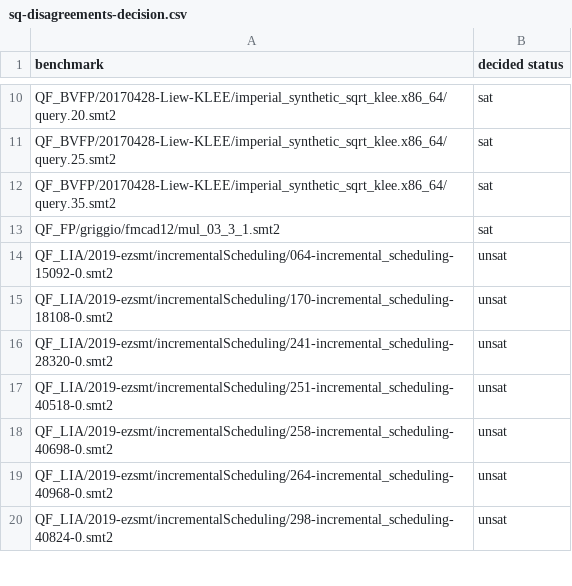
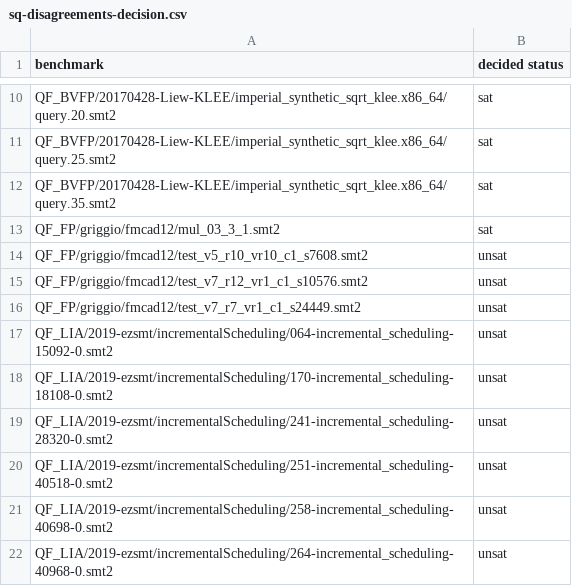
Before and after one commit to SMT-COMP/smt-comp, a CSV file: 2021/results/sq-disagreements-decision.csv, drawn as a sheet; only a part is shown, gaps mark what is left out; the shorter side is filled out with more unchanged rows; the diff names each change by its address in the sheet, - before the commit and + after, or states it on an @@ line.

Commit message:
Documented the parallel and cloud track disagreements and their resolution

```diff
--- a/2021/results/sq-disagreements-decision.csv
+++ b/2021/results/sq-disagreements-decision.csv
+row 14: QF_FP/griggio/fmcad12/test_v5_r10_vr10_c1_s7608.smt2 | unsat
+row 15: QF_FP/griggio/fmcad12/test_v7_r12_vr1_c1_s10576.smt2 | unsat
+row 16: QF_FP/griggio/fmcad12/test_v7_r7_vr1_c1_s24449.smt2 | unsat
```
Also changed, not shown: 1 other file.
